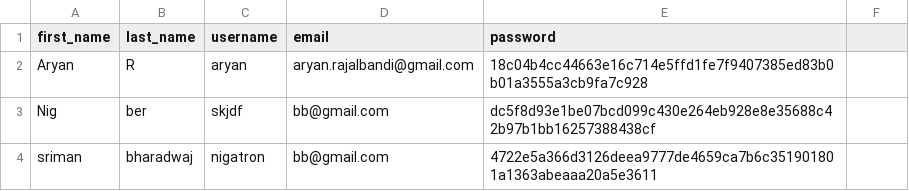
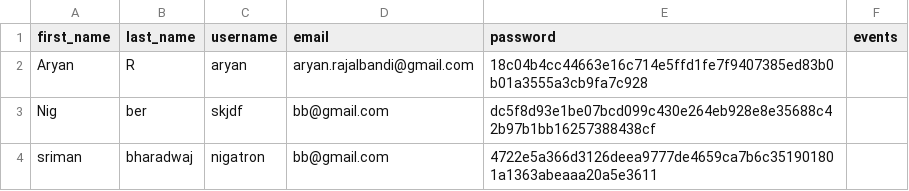
Before and after one commit to A-a2008/Tubelight, a CSV file: Tubelight/database/users.csv, drawn as a sheet; the diff names each change by its address in the sheet, - before the commit and + after, or states it on an @@ line.

Commit message:
Start events
- Done display_events

```diff
--- a/Tubelight/database/users.csv
+++ b/Tubelight/database/users.csv
-F1: (empty)
+F1: events
```
Also changed, not shown: 8 other files.
